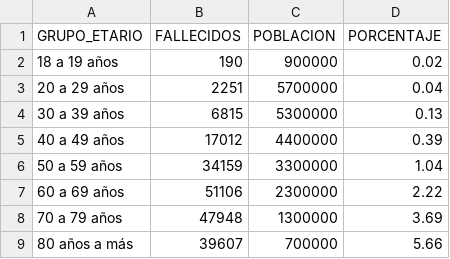
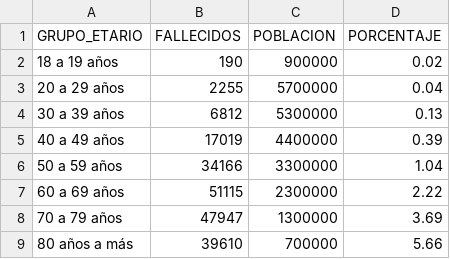
Before and after one commit to annaabsi/git-scraper-covid19, a CSV file: resultados/fallecidos_por_edades.csv, drawn as a sheet.

```diff
--- a/resultados/fallecidos_por_edades.csv
+++ b/resultados/fallecidos_por_edades.csv
@@ -2,8 +2,8 @@ GRUPO_ETARIO,FALLECIDOS,POBLACION,PORCENTAJE
 18 a 19 años,190,900000,0.02
-20 a 29 años,2251,5700000,0.04
-30 a 39 años,6815,5300000,0.13
-40 a 49 años,17012,4400000,0.39
-50 a 59 años,34159,3300000,1.04
-60 a 69 años,51106,2300000,2.22
-70 a 79 años,47948,1300000,3.69
-80 años a más,39607,700000,5.66
+20 a 29 años,2255,5700000,0.04
+30 a 39 años,6812,5300000,0.13
+40 a 49 años,17019,4400000,0.39
+50 a 59 años,34166,3300000,1.04
+60 a 69 años,51115,2300000,2.22
+70 a 79 años,47947,1300000,3.69
+80 años a más,39610,700000,5.66
```
Also changed, not shown: resultados/fallecidos_acumulados.csv, resultados/fallecidos_diarios.csv, 3 other files.
